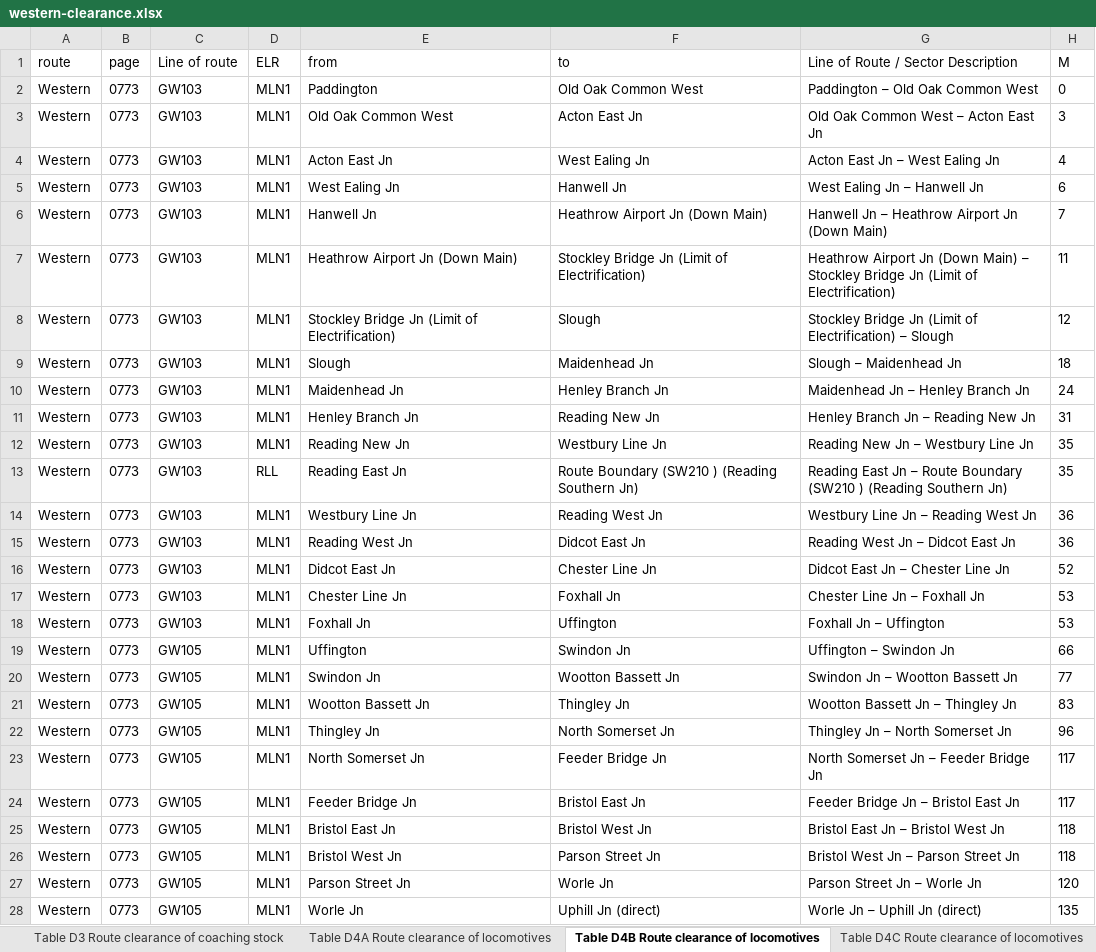
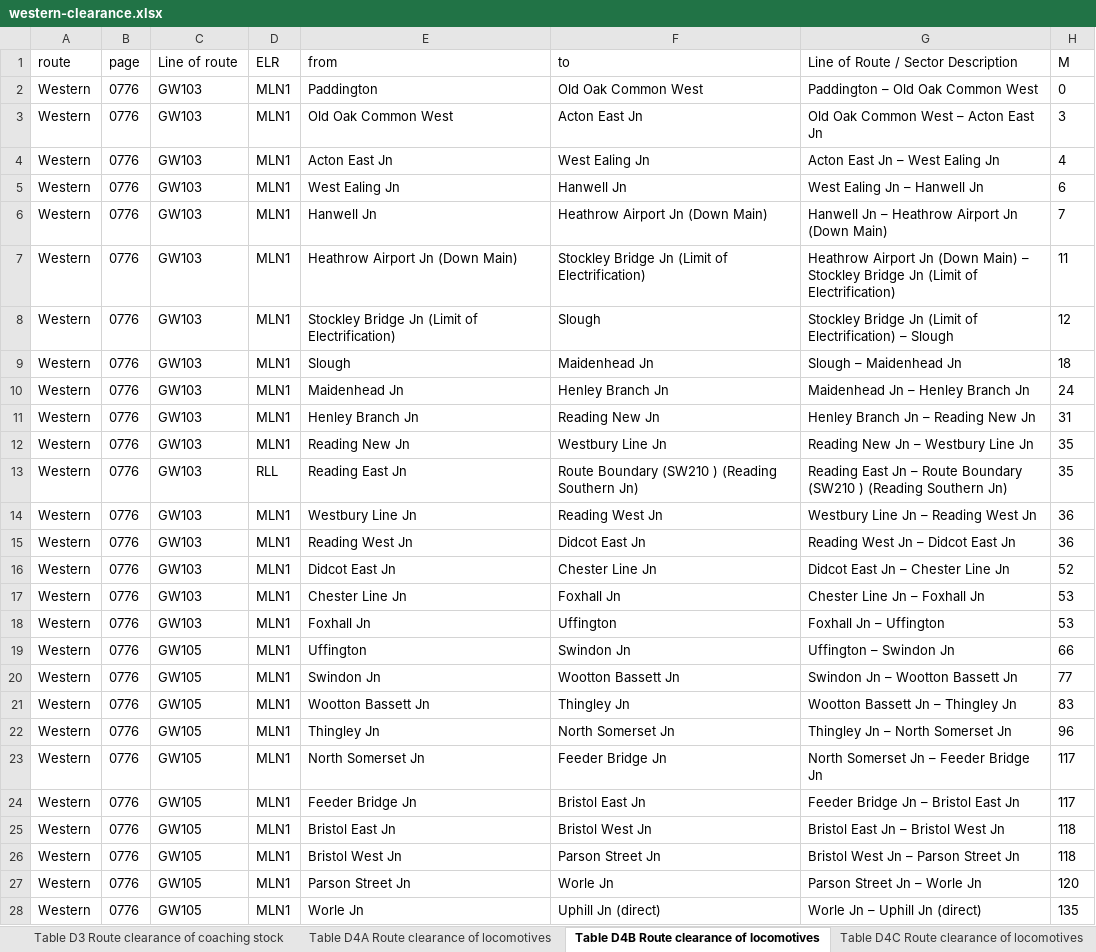
Before and after one commit to anisotropi4/nesa, an Excel workbook: Western/western-clearance.xlsx, sheet Table D4B Route clearance of locomotives, drawn as a sheet; only a part is shown; values as stored, in another font and other column widths than the file's, no borders; the diff covers the shown part only; the diff names each change by its address in the sheet, - before the commit and + after, or states it on an @@ line.

```diff
--- a/Western/western-clearance.xlsx (sheet Table D4B Route clearance of locomotives)
+++ b/Western/western-clearance.xlsx (sheet Table D4B Route clearance of locomotives)
-B2:B28 (page): 0773
+B2:B28 (page): 0776
```
Also changed, not shown: 250 edited cells elsewhere in this sheet, sheet Table D1A Route clearance of diesel multiple units, sheet Table D1B Route clearance of diesel multiple units, sheet Table D3 Route clearance of coaching stock, sheet Table D2A Route clearance of electric multiple unit trains, sheet Table D4A Route clearance of locomotives, sheet Table D4C Route clearance of locomotives, 3 more sheets, 1 other file.
